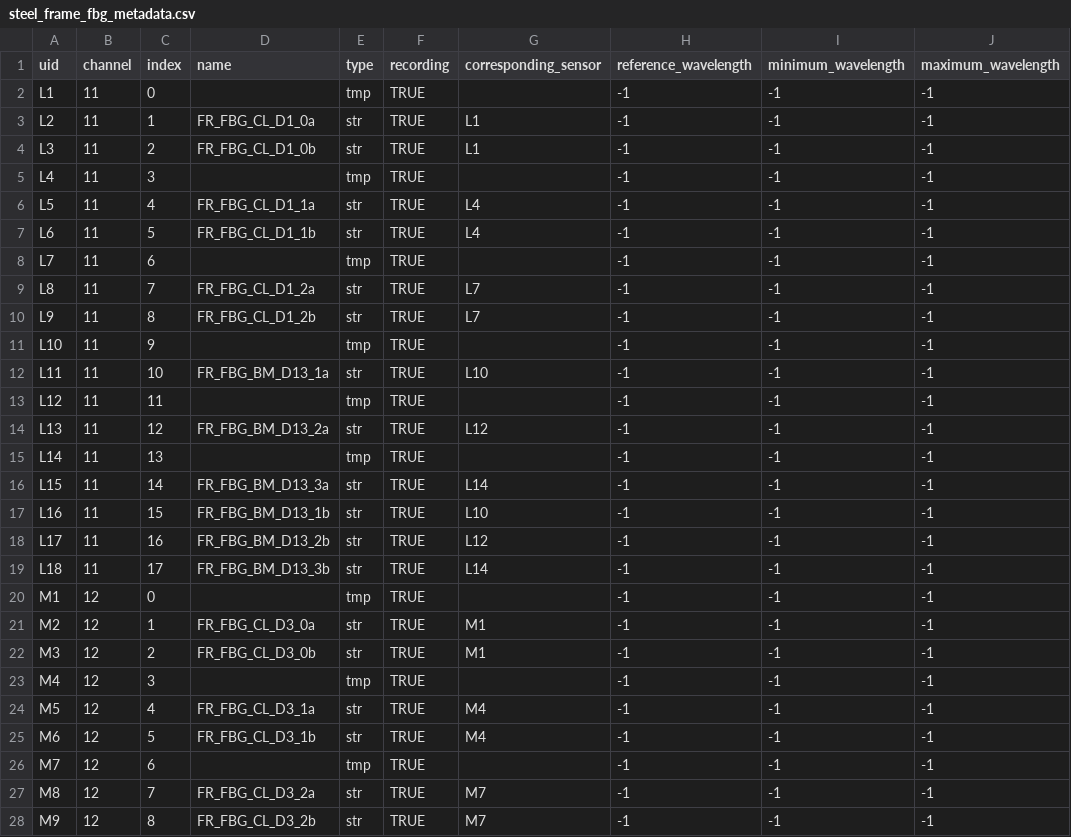
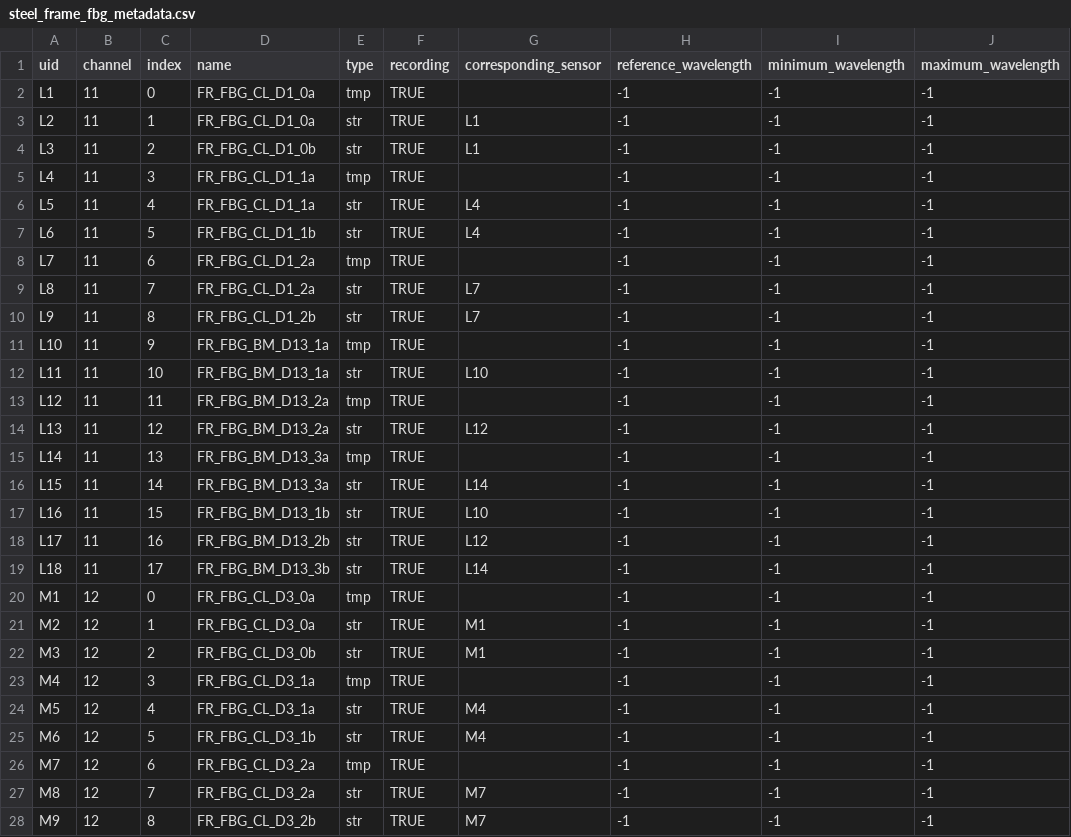
Before and after one commit to lawrencejberry/nrfis, a CSV file: backend/database_models/test_data/steel_frame_fbg_metadata.csv, drawn as a sheet; only a part is shown; the diff covers the shown part only; the diff names each change by its address in the sheet, - before the commit and + after, or states it on an @@ line.

Commit message:
Gave steel frame tmp sensors names and dropped unique name constraint

```diff
--- a/backend/database_models/test_data/steel_frame_fbg_metadata.csv
+++ b/backend/database_models/test_data/steel_frame_fbg_metadata.csv
-D2 (name): (empty)
+D2 (name): FR_FBG_CL_D1_0a
-D5 (name): (empty)
+D5 (name): FR_FBG_CL_D1_1a
-D8 (name): (empty)
+D8 (name): FR_FBG_CL_D1_2a
-D11 (name): (empty)
+D11 (name): FR_FBG_BM_D13_1a
-D13 (name): (empty)
+D13 (name): FR_FBG_BM_D13_2a
-D15 (name): (empty)
+D15 (name): FR_FBG_BM_D13_3a
-D20 (name): (empty)
+D20 (name): FR_FBG_CL_D3_0a
-D23 (name): (empty)
+D23 (name): FR_FBG_CL_D3_1a
-D26 (name): (empty)
+D26 (name): FR_FBG_CL_D3_2a
```
Also changed, not shown: 15 edited cells elsewhere in this file, 2 other files.
